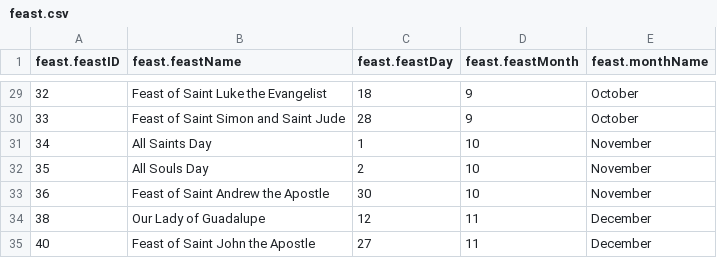
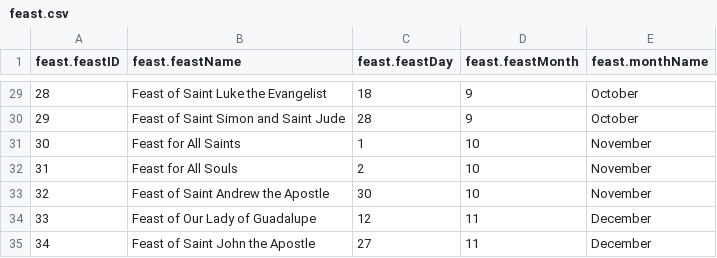
Before and after one commit to mezcel/printf-time, a CSV file: database/csv/feast.csv, drawn as a sheet; only a part is shown, gaps mark what is left out; the diff covers the shown part only.

Commit message:
update feast db

```diff
--- a/database/csv/feast.csv
+++ b/database/csv/feast.csv
@@ -29,7 +29,7 @@
-32;"Feast of Saint Luke the Evangelist";18;9;"October"
-33;"Feast of Saint Simon and Saint Jude";28;9;"October"
-34;"All Saints Day";1;10;"November"
-35;"All Souls Day";2;10;"November"
-36;"Feast of Saint Andrew the Apostle";30;10;"November"
-38;"Our Lady of Guadalupe";12;11;"December"
-40;"Feast of Saint John the Apostle";27;11;"December"
+28;"Feast of Saint Luke the Evangelist";18;9;"October"
+29;"Feast of Saint Simon and Saint Jude";28;9;"October"
+30;"Feast for All Saints";1;10;"November"
+31;"Feast for All Souls";2;10;"November"
+32;"Feast of Saint Andrew the Apostle";30;10;"November"
+33;"Feast of Our Lady of Guadalupe";12;11;"December"
+34;"Feast of Saint John the Apostle";27;11;"December"
```
Also changed, not shown: 28 edited cells elsewhere in this file, 2 other files.
